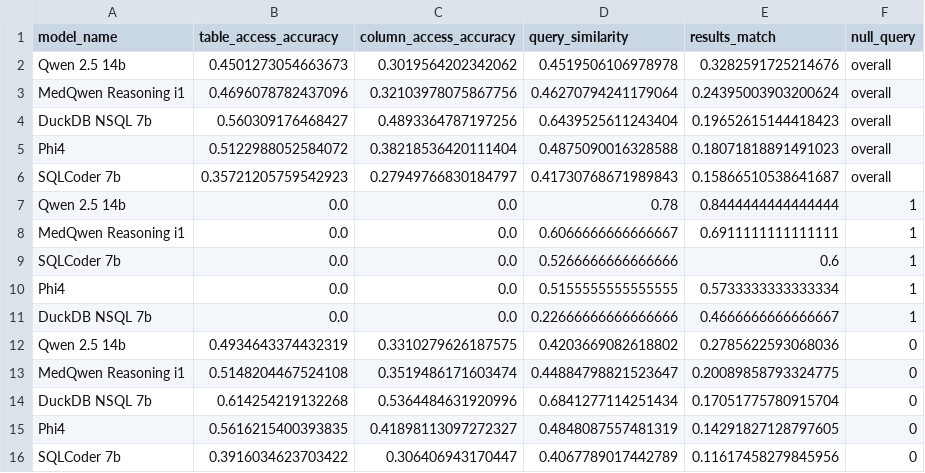
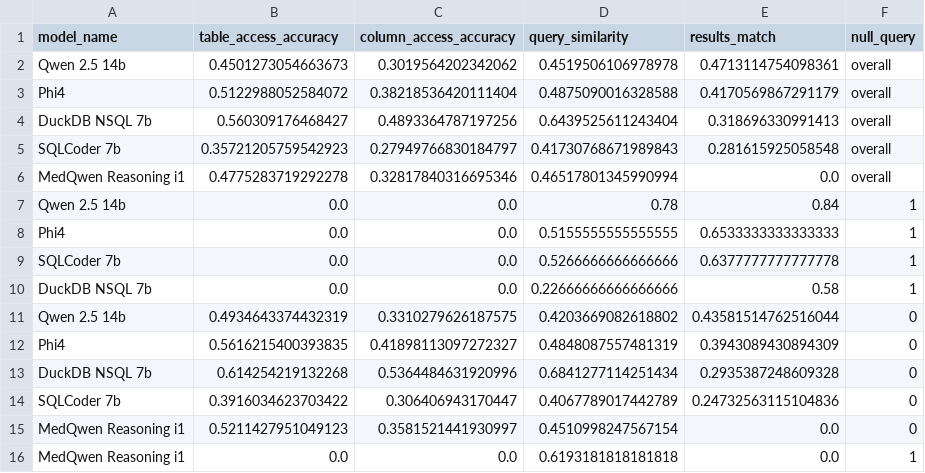
Before and after one commit to aaryannagpal/NL2SQL_MIMIC, a CSV file: analysis/m1/schema_aware/schema_aware_scores.csv, drawn as a sheet.

Commit message:
Updated analysis M1 Schema Aware

```diff
--- a/analysis/m1/schema_aware/schema_aware_scores.csv
+++ b/analysis/m1/schema_aware/schema_aware_scores.csv
@@ -1,16 +1,16 @@
 model_name,table_access_accuracy,column_access_accuracy,query_similarity,results_match,null_query
-Qwen 2.5 14b,0.4501273054663673,0.3019564202342062,0.4519506106978978,0.3282591725214676,overall
-MedQwen Reasoning i1,0.4696078782437096,0.32103978075867756,0.46270794241179064,0.24395003903200624,overall
-DuckDB NSQL 7b,0.560309176468427,0.4893364787197256,0.6439525611243404,0.19652615144418423,overall
-Phi4,0.5122988052584072,0.38218536420111404,0.4875090016328588,0.18071818891491023,overall
-SQLCoder 7b,0.35721205759542923,0.27949766830184797,0.41730768671989843,0.15866510538641687,overall
-Qwen 2.5 14b,0.0,0.0,0.78,0.8444444444444444,1
-MedQwen Reasoning i1,0.0,0.0,0.6066666666666667,0.6911111111111111,1
-SQLCoder 7b,0.0,0.0,0.5266666666666666,0.6,1
-Phi4,0.0,0.0,0.5155555555555555,0.5733333333333334,1
-DuckDB NSQL 7b,0.0,0.0,0.22666666666666666,0.4666666666666667,1
-Qwen 2.5 14b,0.4934643374432319,0.3310279626187575,0.4203669082618802,0.2785622593068036,0
-MedQwen Reasoning i1,0.5148204467524108,0.3519486171603474,0.44884798821523647,0.20089858793324775,0
-DuckDB NSQL 7b,0.614254219132268,0.5364484631920996,0.6841277114251434,0.17051775780915704,0
-Phi4,0.5616215400393835,0.41898113097272327,0.4848087557481319,0.14291827128797605,0
-SQLCoder 7b,0.3916034623703422,0.306406943170447,0.4067789017442789,0.11617458279845956,0
+Qwen 2.5 14b,0.4501273054663673,0.3019564202342062,0.4519506106978978,0.4713114754098361,overall
+Phi4,0.5122988052584072,0.38218536420111404,0.4875090016328588,0.4170569867291179,overall
+DuckDB NSQL 7b,0.560309176468427,0.4893364787197256,0.6439525611243404,0.318696330991413,overall
+SQLCoder 7b,0.35721205759542923,0.27949766830184797,0.41730768671989843,0.281615925058548,overall
+MedQwen Reasoning i1,0.4775283719292278,0.32817840316695346,0.46517801345990994,0.0,overall
+Qwen 2.5 14b,0.0,0.0,0.78,0.84,1
+Phi4,0.0,0.0,0.5155555555555555,0.6533333333333333,1
+SQLCoder 7b,0.0,0.0,0.5266666666666666,0.6377777777777778,1
+DuckDB NSQL 7b,0.0,0.0,0.22666666666666666,0.58,1
+Qwen 2.5 14b,0.4934643374432319,0.3310279626187575,0.4203669082618802,0.43581514762516044,0
+Phi4,0.5616215400393835,0.41898113097272327,0.4848087557481319,0.3943089430894309,0
+DuckDB NSQL 7b,0.614254219132268,0.5364484631920996,0.6841277114251434,0.2935387248609328,0
+SQLCoder 7b,0.3916034623703422,0.306406943170447,0.4067789017442789,0.24732563115104836,0
+MedQwen Reasoning i1,0.5211427951049123,0.3581521441930997,0.4510998247567154,0.0,0
+MedQwen Reasoning i1,0.0,0.0,0.6193181818181818,0.0,1
```
Also changed, not shown: 8 other files.
